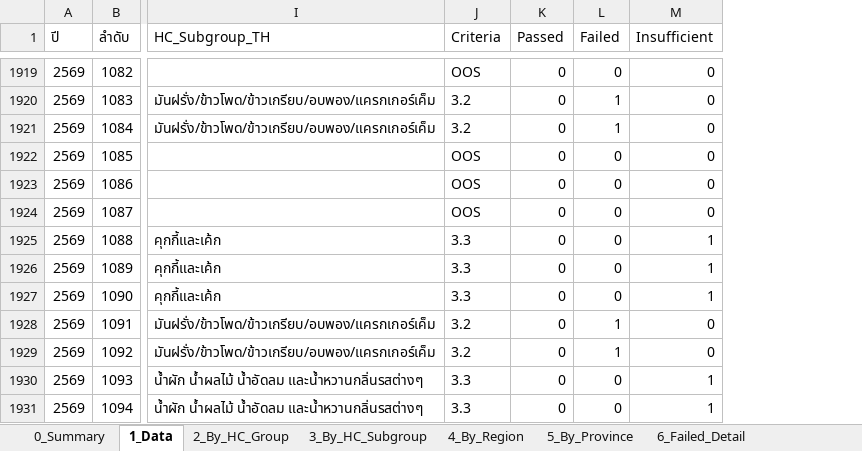
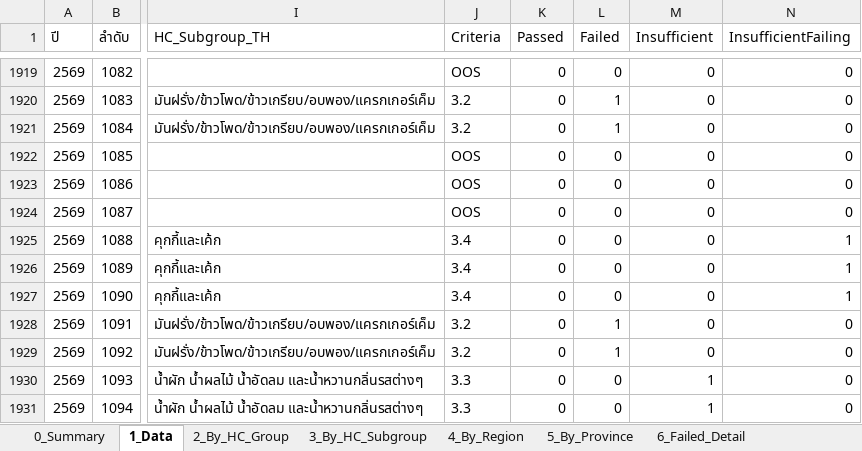
Before and after one commit to nakittle/HC-dashboard, an Excel workbook: HC_Dashboard_Data_Public.xlsx, sheet 1_Data, drawn as a sheet; only a part is shown, gaps mark what is left out; values as stored, in another font and other column widths than the file's, no borders; the diff covers the shown part only; the diff names each change by its address in the sheet, - before the commit and + after, or states it on an @@ line.

```diff
--- a/HC_Dashboard_Data_Public.xlsx (sheet 1_Data)
+++ b/HC_Dashboard_Data_Public.xlsx (sheet 1_Data)
+column N (InsufficientFailing), rows 1919-1931: 0 | 0 | 0 | 0 | 0 | 0 | 1 | 1 | 1 | 0 | 0 | 0 | 0
-J1925:J1927 (Criteria): 3.3
+J1925:J1927 (Criteria): 3.4
-M1925:M1927 (Insufficient): 1
+M1925:M1927 (Insufficient): 0
```
Also changed, not shown: 1480 edited cells elsewhere in this sheet, sheet 6_Failed_Detail, sheet 5_By_Province, sheet 7_Top_Failed_Nutrient, sheet 0_Summary, sheet 2_By_HC_Group, sheet 4_By_Region, 1 more sheet, 2 other files.
